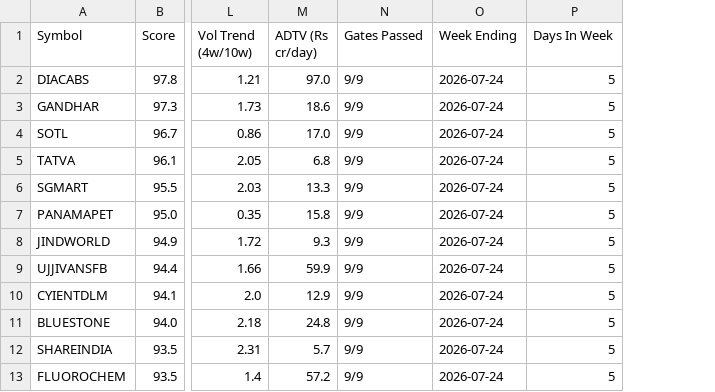
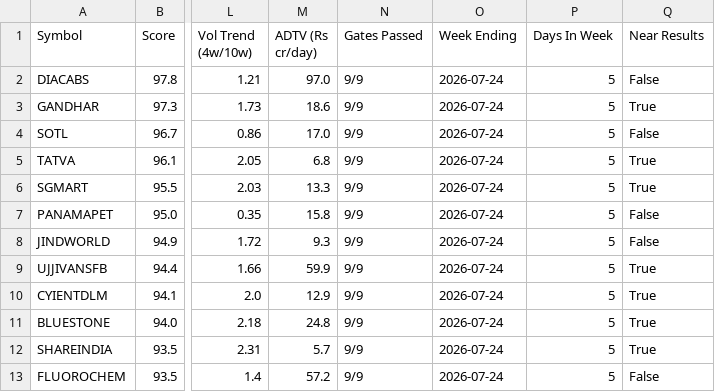
Before and after one commit to bpbaratharun-stack/ai-stock-platform, a CSV file: backend/data/weekly_momentum_2026-07-24_full.csv, drawn as a sheet; only a part is shown, gaps mark what is left out; the diff names each change by its address in the sheet, - before the commit and + after, or states it on an @@ line.

```diff
--- a/backend/data/weekly_momentum_2026-07-24_full.csv
+++ b/backend/data/weekly_momentum_2026-07-24_full.csv
+column Q (Near Results), rows 2-13: False | True | False | True | True | False | False | True | True | True | True | False
```
Also changed, not shown: backend/data/breakout_vcp_2026-07-24_full.csv, 8 other files.
